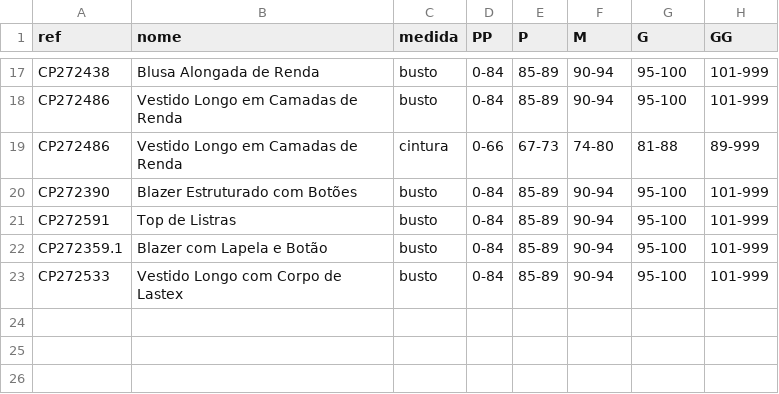
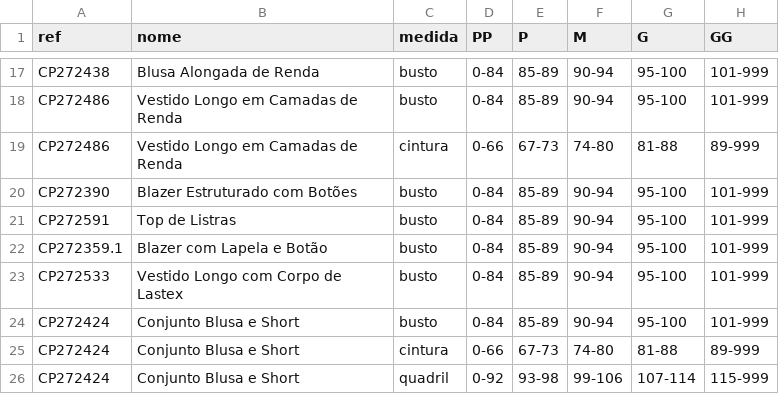
Before and after one commit to joaobressann-lab/medidas-carlota, a CSV file: medidas.csv, drawn as a sheet; only a part is shown, gaps mark what is left out.

Commit message:
Add CP272424 Conjunto Blusa e Short (busto, cintura, quadril)

```diff
--- a/medidas.csv
+++ b/medidas.csv
@@ -23 +23,4 @@ CP272359.1;Blazer com Lapela e Botão;busto;0-84;85-89;90-94;95-100;101-999
 CP272533;Vestido Longo com Corpo de Lastex;busto;0-84;85-89;90-94;95-100;101-999
+CP272424;Conjunto Blusa e Short;busto;0-84;85-89;90-94;95-100;101-999
+CP272424;Conjunto Blusa e Short;cintura;0-66;67-73;74-80;81-88;89-999
+CP272424;Conjunto Blusa e Short;quadril;0-92;93-98;99-106;107-114;115-999
```
